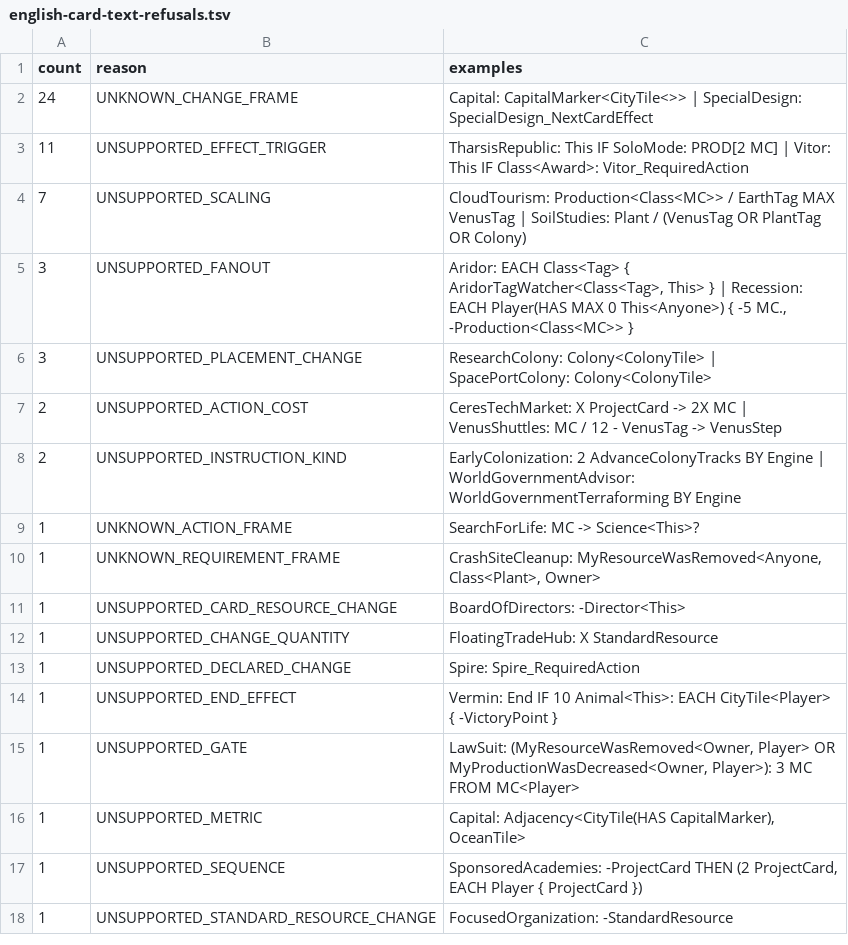
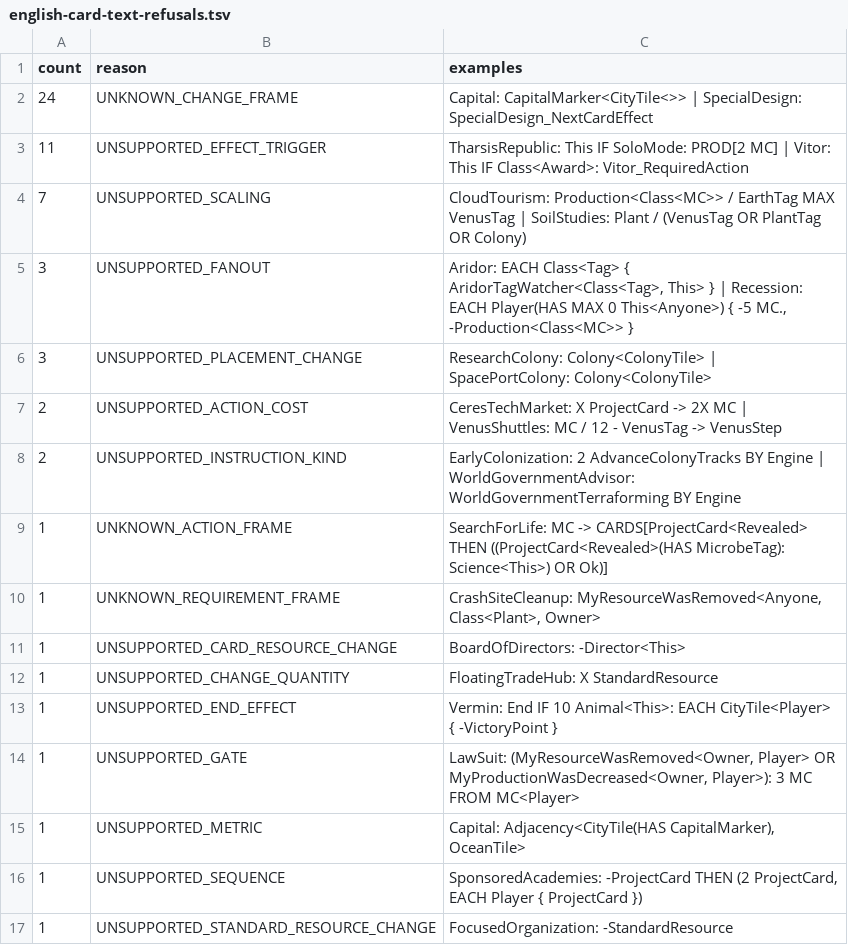
Before and after one commit to MartianZoo/solarnet, a TSV file: src/jvm/dev/martianzoo/tfm/text/english-card-text-refusals.tsv, drawn as a sheet.

```diff
--- a/src/jvm/dev/martianzoo/tfm/text/english-card-text-refusals.tsv
+++ b/src/jvm/dev/martianzoo/tfm/text/english-card-text-refusals.tsv
@@ -8,3 +8,3 @@ count	reason	examples
 2	UNSUPPORTED_INSTRUCTION_KIND	EarlyColonization: 2 AdvanceColonyTracks BY Engine | WorldGovernmentAdvisor: WorldGovernmentTerraforming BY Engine
-1	UNKNOWN_ACTION_FRAME	SearchForLife: MC -> Science<This>?
+1	UNKNOWN_ACTION_FRAME	SearchForLife: MC -> CARDS[ProjectCard<Revealed> THEN ((ProjectCard<Revealed>(HAS MicrobeTag): Science<This>) OR Ok)]
 1	UNKNOWN_REQUIREMENT_FRAME	CrashSiteCleanup: MyResourceWasRemoved<Anyone, Class<Plant>, Owner>
@@ -12,3 +12,2 @@ count	reason	examples
 1	UNSUPPORTED_CHANGE_QUANTITY	FloatingTradeHub: X StandardResource
-1	UNSUPPORTED_DECLARED_CHANGE	Spire: Spire_RequiredAction
 1	UNSUPPORTED_END_EFFECT	Vermin: End IF 10 Animal<This>: EACH CityTile<Player> { -VictoryPoint }
```
Also changed, not shown: src/jvm/dev/martianzoo/tfm/text/english-card-text-current.tsv, 2 other files.
